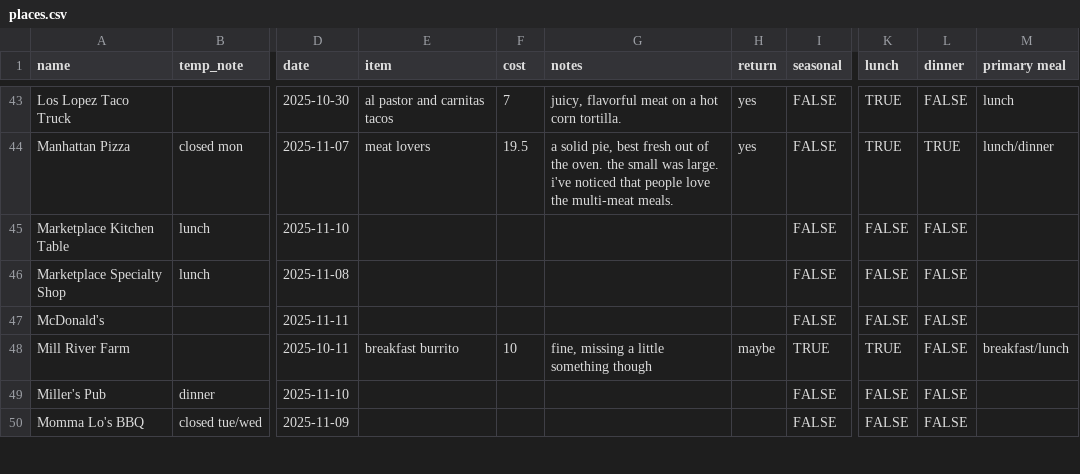
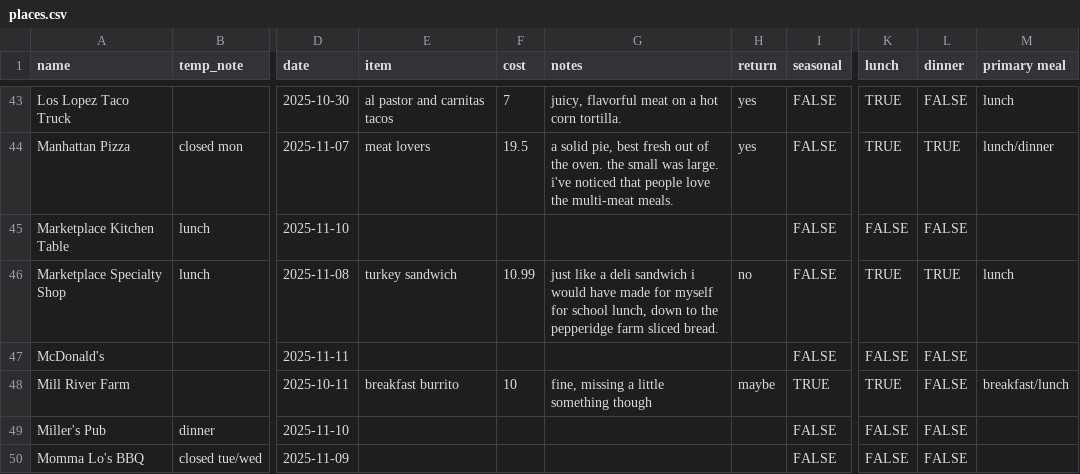
Before and after one commit to russellsamora/grazebarrington, a CSV file: src/data/places.csv, drawn as a sheet; only a part is shown, gaps mark what is left out; the diff names each change by its address in the sheet, - before the commit and + after, or states it on an @@ line.

```diff
--- a/src/data/places.csv
+++ b/src/data/places.csv
-E46 (item): (empty)
+E46 (item): turkey sandwich
-F46 (cost): (empty)
+F46 (cost): 10.99
-G46 (notes): (empty)
+G46 (notes): just like a deli sandwich i would have made for myself for school lunch, down to the pepperidge farm sliced bread.
-H46 (return): (empty)
+H46 (return): no
-K46 (lunch): FALSE
+K46 (lunch): TRUE
-L46 (dinner): FALSE
+L46 (dinner): TRUE
-M46 (primary meal): (empty)
+M46 (primary meal): lunch
```
Also changed, not shown: 14 other files.
